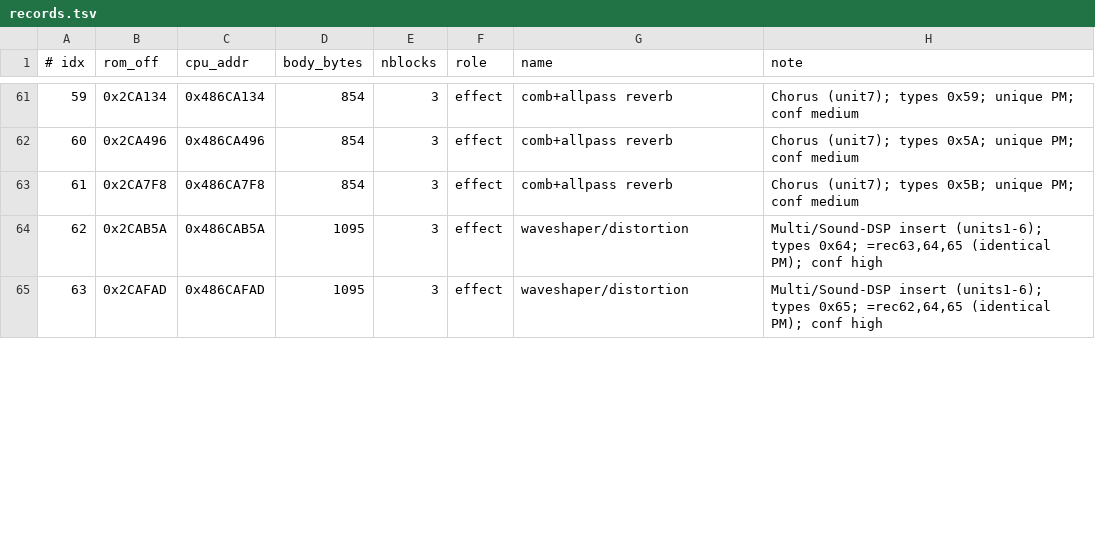
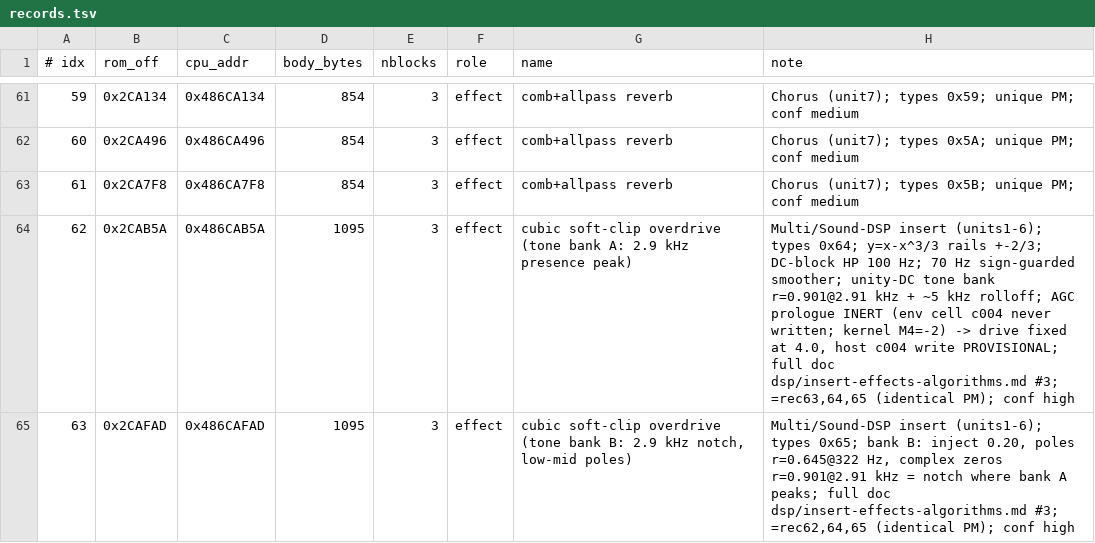
Before and after one commit to ArqueologiaDigital/technics-roms-disasm, a TSV file: kn7000/dsp/records.tsv, drawn as a sheet; only a part is shown, gaps mark what is left out; the diff covers the shown part only.

```diff
--- a/kn7000/dsp/records.tsv
+++ b/kn7000/dsp/records.tsv
@@ -63,3 +63,3 @@
 61	0x2CA7F8	0x486CA7F8	854	3	effect	comb+allpass reverb	Chorus (unit7); types 0x5B; unique PM; conf medium
-62	0x2CAB5A	0x486CAB5A	1095	3	effect	waveshaper/distortion	Multi/Sound-DSP insert (units1-6); types 0x64; =rec63,64,65 (identical PM); conf high
-63	0x2CAFAD	0x486CAFAD	1095	3	effect	waveshaper/distortion	Multi/Sound-DSP insert (units1-6); types 0x65; =rec62,64,65 (identical PM); conf high
+62	0x2CAB5A	0x486CAB5A	1095	3	effect	cubic soft-clip overdrive (tone bank A: 2.9 kHz presence peak)	Multi/Sound-DSP insert (units1-6); types 0x64; y=x-x^3/3 rails +-2/3; DC-block HP 100 Hz; 70 Hz sign-guarded smoother; unity-DC tone bank r=0.901@2.91 kHz + ~5 kHz rolloff; AGC prologue INERT (env cell c004 never written; kernel M4=-2) -> drive fixed at 4.0, host c004 write PROVISIONAL; full doc dsp/insert-effects-algorithms.md #3; =rec63,64,65 (identical PM); conf high
+63	0x2CAFAD	0x486CAFAD	1095	3	effect	cubic soft-clip overdrive (tone bank B: 2.9 kHz notch, low-mid poles)	Multi/Sound-DSP insert (units1-6); types 0x65; bank B: inject 0.20, poles r=0.645@322 Hz, complex zeros r=0.901@2.91 kHz = notch where bank A peaks; full doc dsp/insert-effects-algorithms.md #3; =rec62,64,65 (identical PM); conf high
```
Also changed, not shown: 18 edited cells elsewhere in this file, 25 other files.
